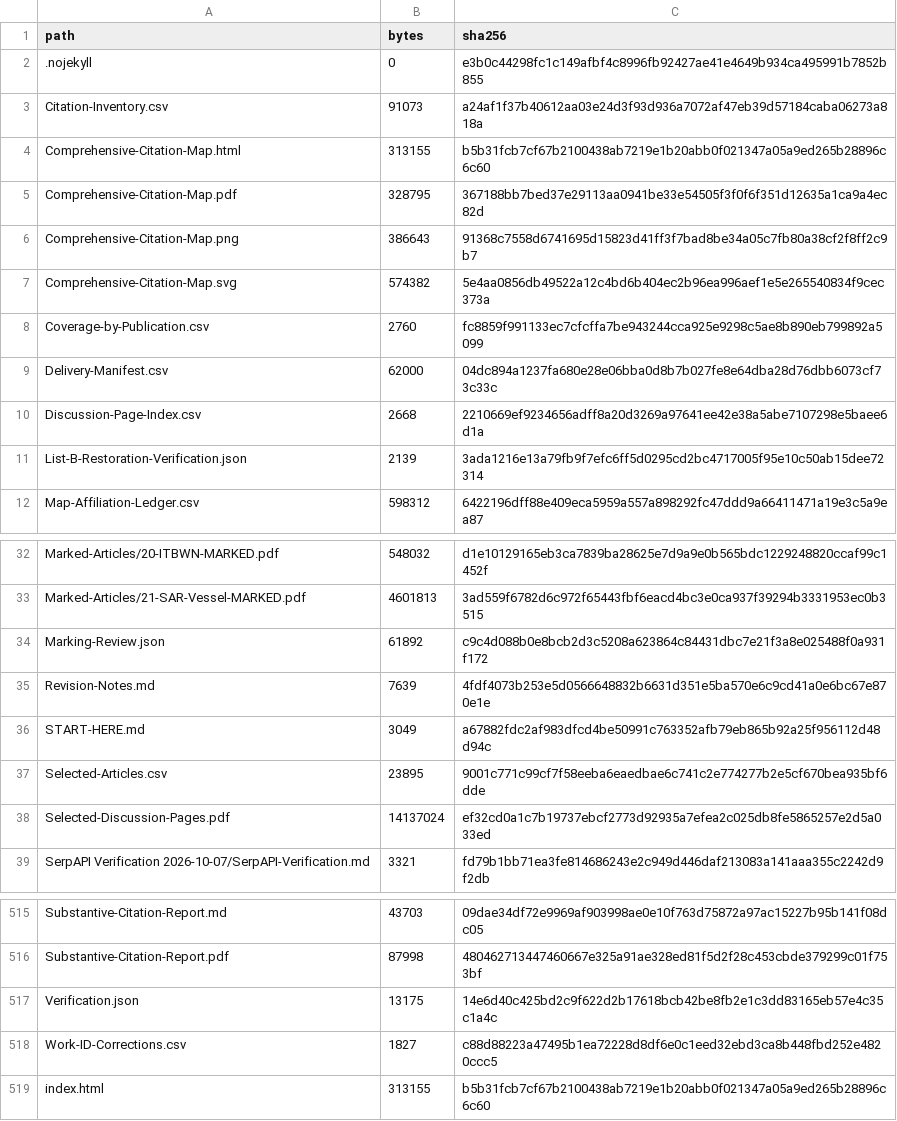
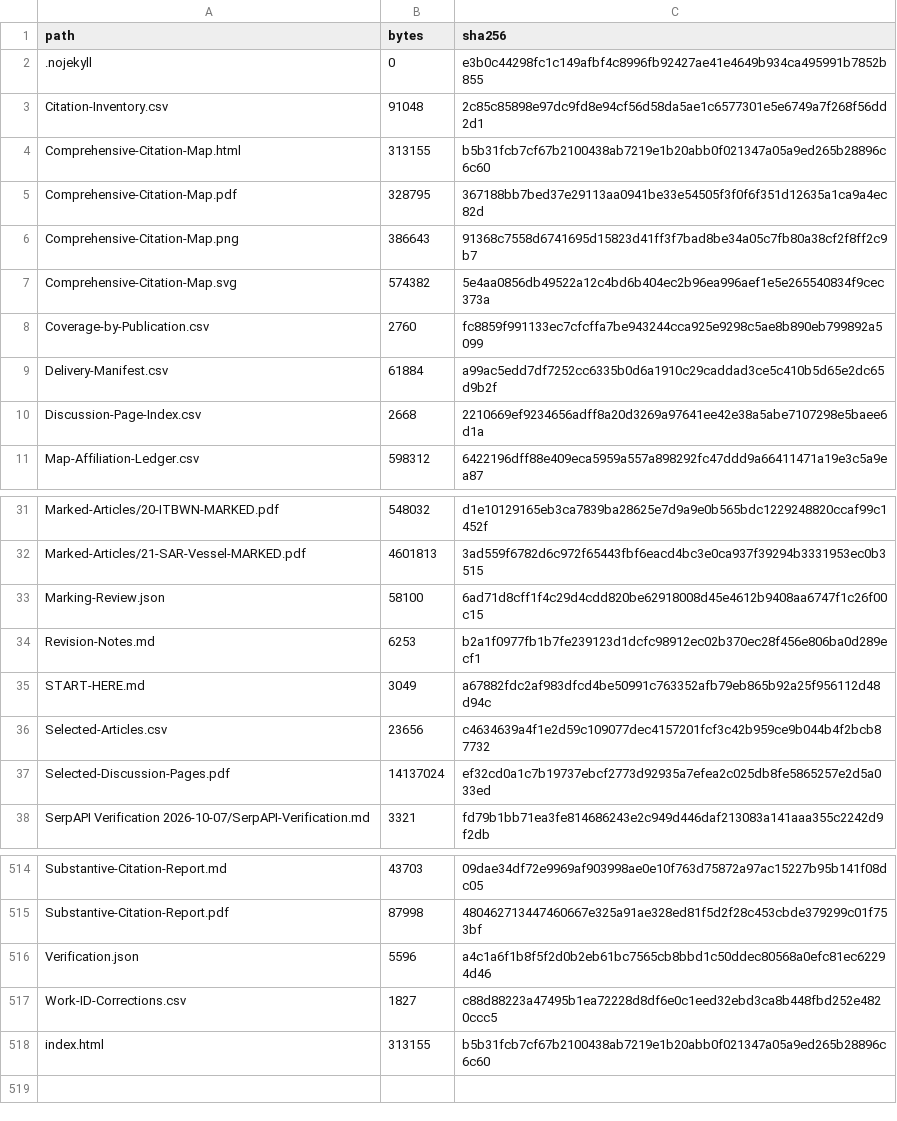
Before and after one commit to sjain-stanford/scholar-survey, a CSV file: provenance/Research-Manifest.csv, drawn as a sheet; only a part is shown, gaps mark what is left out.

```diff
--- a/provenance/Research-Manifest.csv
+++ b/provenance/Research-Manifest.csv
@@ -2,3 +2,3 @@ path,bytes,sha256
 .nojekyll,0,e3b0c44298fc1c149afbf4c8996fb92427ae41e4649b934ca495991b7852b855
-Citation-Inventory.csv,91073,a24af1f37b40612aa03e24d3f93d936a7072af47eb39d57184caba06273a818a
+Citation-Inventory.csv,91048,2c85c85898e97dc9fd8e94cf56d58da5ae1c6577301e5e6749a7f268f56dd2d1
 Comprehensive-Citation-Map.html,313155,b5b31fcb7cf67b2100438ab7219e1b20abb0f021347a05a9ed265b28896c6c60
@@ -8,5 +8,4 @@ Comprehensive-Citation-Map.svg,574382,5e4aa0856db49522a12c4bd6b404ec2b96ea996aef
 Coverage-by-Publication.csv,2760,fc8859f991133ec7cfcffa7be943244cca925e9298c5ae8b890eb799892a5099
-Delivery-Manifest.csv,62000,04dc894a1237fa680e28e06bba0d8b7b027fe8e64dba28d76dbb6073cf73c33c
+Delivery-Manifest.csv,61884,a99ac5edd7df7252cc6335b0d6a1910c29caddad3ce5c410b5d65e2dc65d9b2f
 Discussion-Page-Index.csv,2668,2210669ef9234656adff8a20d3269a97641ee42e38a5abe7107298e5baee6d1a
-List-B-Restoration-Verification.json,2139,3ada1216e13a79fb9f7efc6ff5d0295cd2bc4717005f95e10c50ab15dee72314
 Map-Affiliation-Ledger.csv,598312,6422196dff88e409eca5959a557a898292fc47ddd9a66411471a19e3c5a9ea87
@@ -33,6 +32,6 @@ Marked-Articles/20-ITBWN-MARKED.pdf,548032,d1e10129165eb3ca7839ba28625e7d9a9e0b5
 Marked-Articles/21-SAR-Vessel-MARKED.pdf,4601813,3ad559f6782d6c972f65443fbf6eacd4bc3e0ca937f39294b3331953ec0b3515
-Marking-Review.json,61892,c9c4d088b0e8bcb2d3c5208a623864c84431dbc7e21f3a8e025488f0a931f172
-Revision-Notes.md,7639,4fdf4073b253e5d0566648832b6631d351e5ba570e6c9cd41a0e6bc67e870e1e
+Marking-Review.json,58100,6ad71d8cff1f4c29d4cdd820be62918008d45e4612b9408aa6747f1c26f00c15
+Revision-Notes.md,6253,b2a1f0977fb1b7fe239123d1dcfc98912ec02b370ec28f456e806ba0d289ecf1
 START-HERE.md,3049,a67882fdc2af983dfcd4be50991c763352afb79eb865b92a25f956112d48d94c
-Selected-Articles.csv,23895,9001c771c99cf7f58eeba6eaedbae6c741c2e774277b2e5cf670bea935bf6dde
+Selected-Articles.csv,23656,c4634639a4f1e2d59c109077dec4157201fcf3c42b959ce9b044b4f2bcb87732
 Selected-Discussion-Pages.pdf,14137024,ef32cd0a1c7b19737ebcf2773d92935a7efea2c025db8fe5865257e2d5a033ed
@@ -516,3 +515,3 @@ Substantive-Citation-Report.md,43703,09dae34df72e9969af903998ae0e10f763d75872a97
 Substantive-Citation-Report.pdf,87998,480462713447460667e325a91ae328ed81f5d2f28c453cbde379299c01f753bf
-Verification.json,13175,14e6d40c425bd2c9f622d2b17618bcb42be8fb2e1c3dd83165eb57e4c35c1a4c
+Verification.json,5596,a4c1a6f1b8f5f2d0b2eb61bc7565cb8bbd1c50ddec80568a0efc81ec62294d46
 Work-ID-Corrections.csv,1827,c88d88223a47495b1ea72228d8df6e0c1eed32ebd3ca8b448fbd252e4820ccc5
```
Also changed, not shown: docs/Citation-Inventory.csv, docs/Delivery-Manifest.csv, 11 other files.
